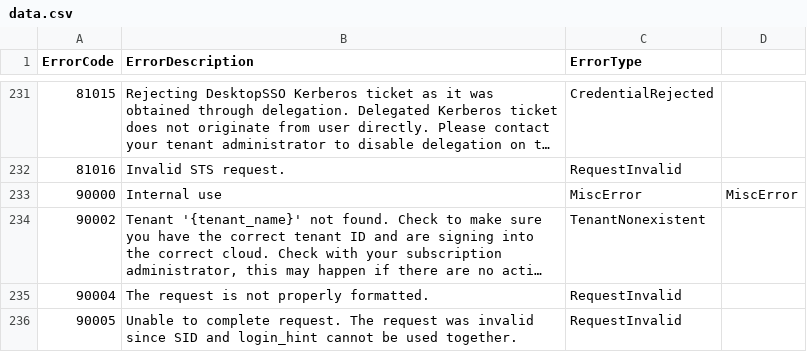
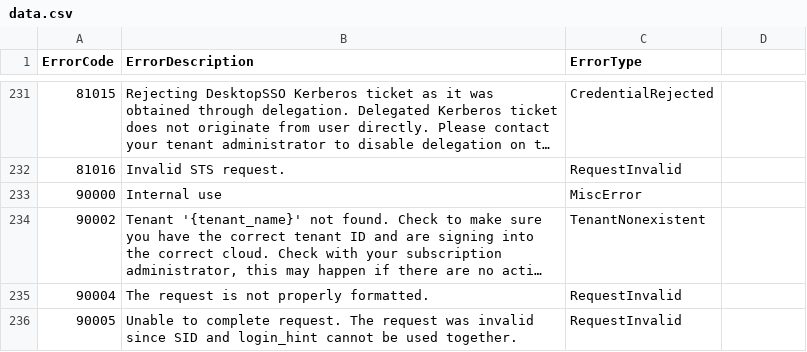
Before and after one commit to egrzeszczak/kql, a CSV file: resources/Entra-Error-Codes/data.csv, drawn as a sheet; only a part is shown, gaps mark what is left out; long unchanged cells end in …; the diff names each change by its address in the sheet, - before the commit and + after, or states it on an @@ line.

Commit message:
fix: entra data.csv

```diff
--- a/resources/Entra-Error-Codes/data.csv
+++ b/resources/Entra-Error-Codes/data.csv
-D233: MiscError
+D233: (empty)
```
